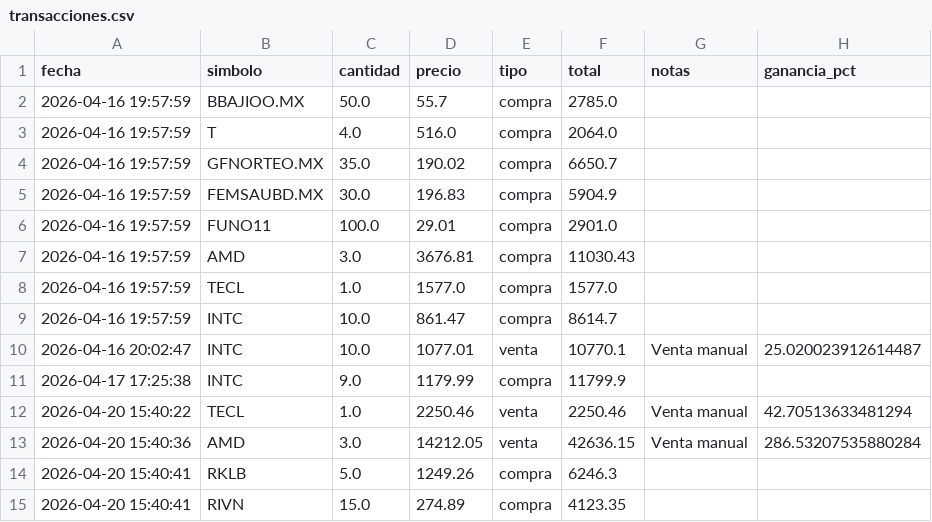
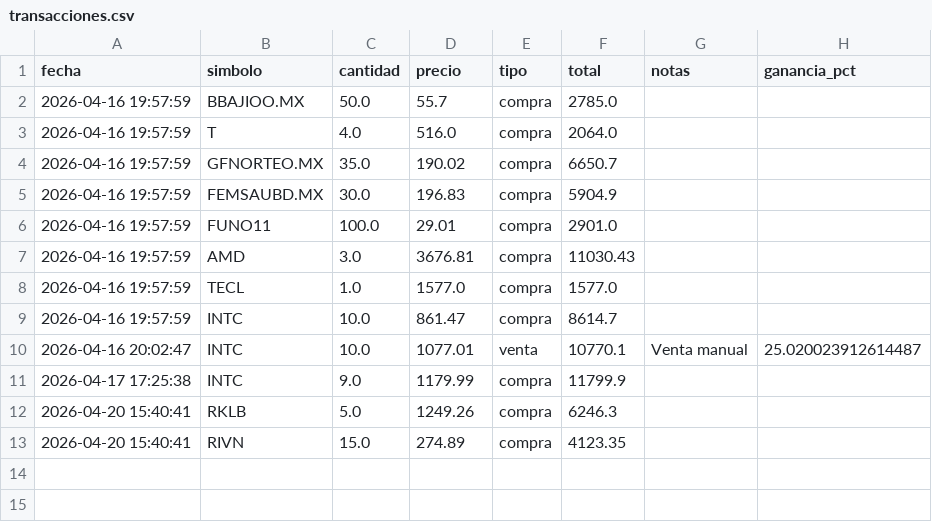
Before and after one commit to alopezuci-arch/trading-app-3.1, a CSV file: data/transacciones.csv, drawn as a sheet; the diff names each change by its address in the sheet, - before the commit and + after, or states it on an @@ line.

Commit message:
Update transacciones.csv

```diff
--- a/data/transacciones.csv
+++ b/data/transacciones.csv
-row 12: 2026-04-20 15:40:22 | TECL | 1.0 | 2250.46 | venta | 2250.46 | Venta manual | 42.70513633481294
-row 13: 2026-04-20 15:40:36 | AMD | 3.0 | 14212.05 | venta | 42636.15 | Venta manual | 286.53207535880284
```
